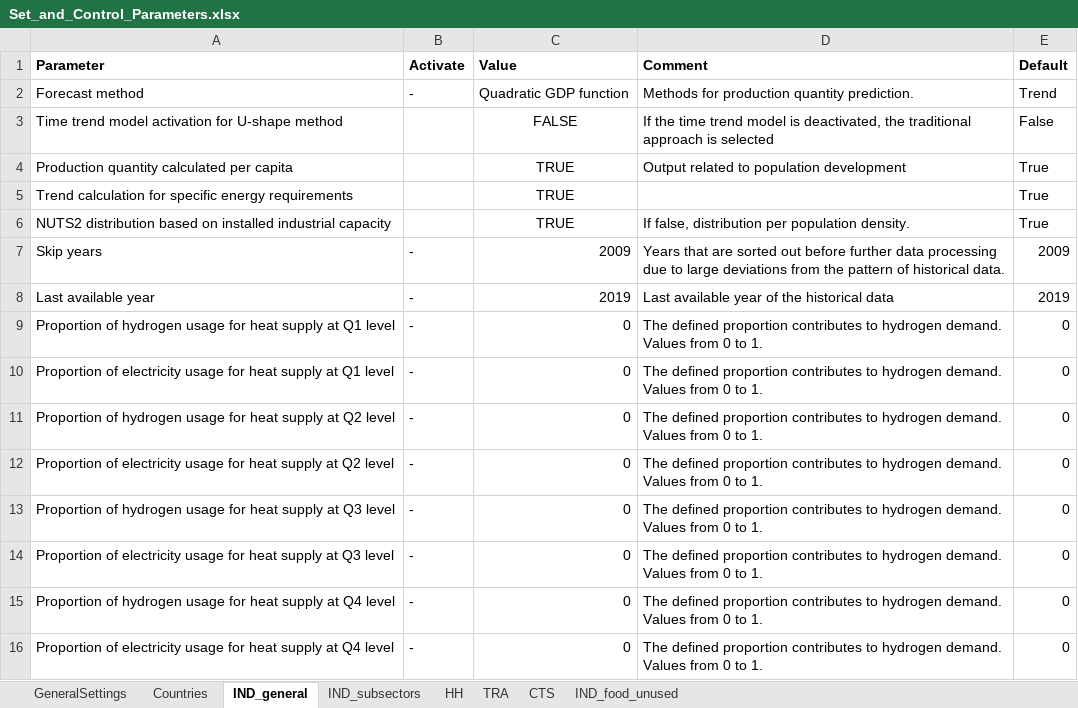
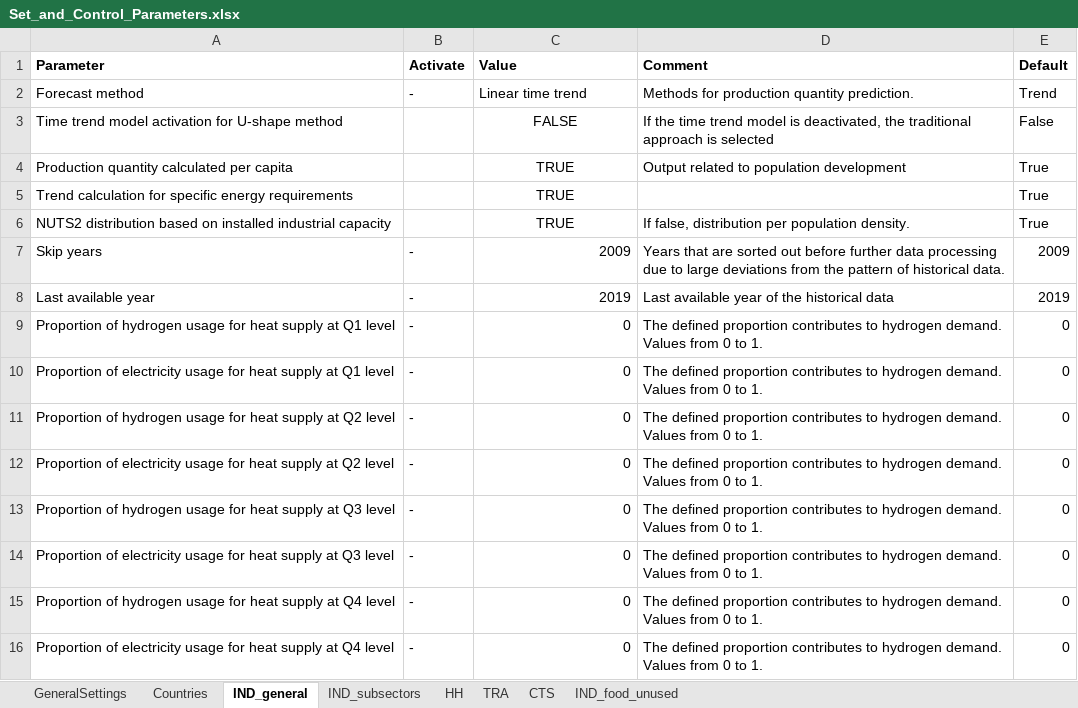
Before and after one commit to chrylt/endemo-v2.0.0-Alpha, an Excel workbook: input/Set_and_Control_Parameters.xlsx, sheet IND_general, drawn as a sheet; values as stored, in another font and other column widths than the file's, no borders; charts and pictures not drawn; the diff names each change by its address in the sheet, - before the commit and + after, or states it on an @@ line.

```diff
--- a/input/Set_and_Control_Parameters.xlsx (sheet IND_general)
+++ b/input/Set_and_Control_Parameters.xlsx (sheet IND_general)
-C2 (Value): Quadratic GDP function
+C2 (Value): Linear time trend
```
Also changed, not shown: sheet Countries, sheet GeneralSettings, charts or pictures, 36 other files.
